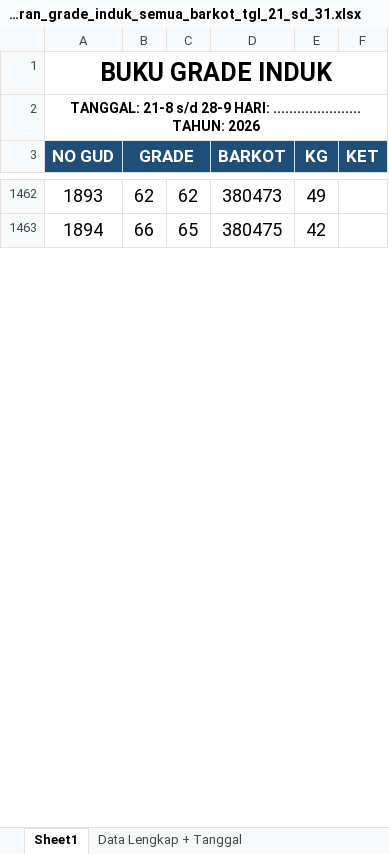
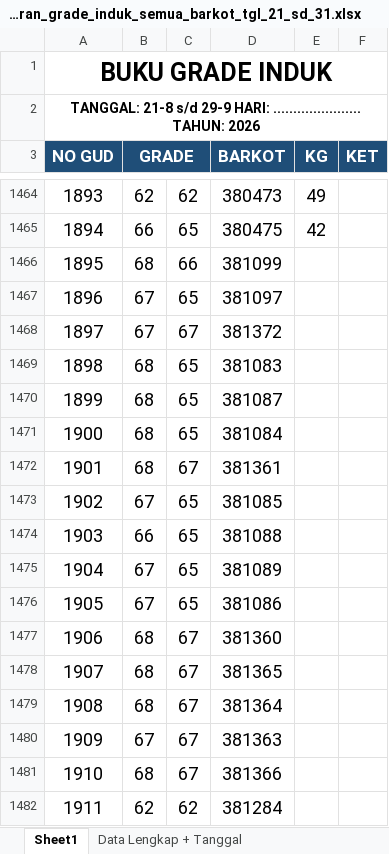
Before and after one commit to grndnstnmlk/cekbarkot, an Excel workbook: Laporan Grade Induk/laporan_grade_induk_semua_barkot_tgl_21_sd_31.xlsx, sheet Sheet1, drawn as a sheet; only a part is shown, gaps mark what is left out; values as stored, in another font and other column widths than the file's, no borders; the diff covers the shown part only; the diff names each change by its address in the sheet, - before the commit and + after, or states it on an @@ line.

```diff
--- a/Laporan Grade Induk/laporan_grade_induk_semua_barkot_tgl_21_sd_31.xlsx (sheet Sheet1)
+++ b/Laporan Grade Induk/laporan_grade_induk_semua_barkot_tgl_21_sd_31.xlsx (sheet Sheet1)
-A2 (NO GUD): …21-8 s/d 28-9 HARI: ......................…
+A2 (NO GUD): …21-8 s/d 29-9 HARI: ......................…
+row 1466: 1895 | 68 | 66 | 381099
+row 1467: 1896 | 67 | 65 | 381097
+row 1468: 1897 | 67 | 67 | 381372
+row 1469: 1898 | 68 | 65 | 381083
+row 1470: 1899 | 68 | 65 | 381087
+row 1471: 1900 | 68 | 65 | 381084
+row 1472: 1901 | 68 | 67 | 381361
+row 1473: 1902 | 67 | 65 | 381085
+row 1474: 1903 | 66 | 65 | 381088
+row 1475: 1904 | 67 | 65 | 381089
+row 1476: 1905 | 67 | 65 | 381086
+row 1477: 1906 | 68 | 67 | 381360
+row 1478: 1907 | 68 | 67 | 381365
+row 1479: 1908 | 68 | 67 | 381364
+row 1480: 1909 | 67 | 67 | 381363
+row 1481: 1910 | 68 | 67 | 381366
+row 1482: 1911 | 62 | 62 | 381284
```
Also changed, not shown: 70 added rows and 2 edited cells elsewhere in this sheet, sheet Data Lengkap + Tanggal, sheet Ringkasan Per Tanggal, Laporan Grade Induk/buku_grade_induk_rekap_barkot_tgl_21_sd_31.xlsx, buku_grade_induk_rekap_barkot_tgl_21_sd_31.xlsx, 8 other files.
